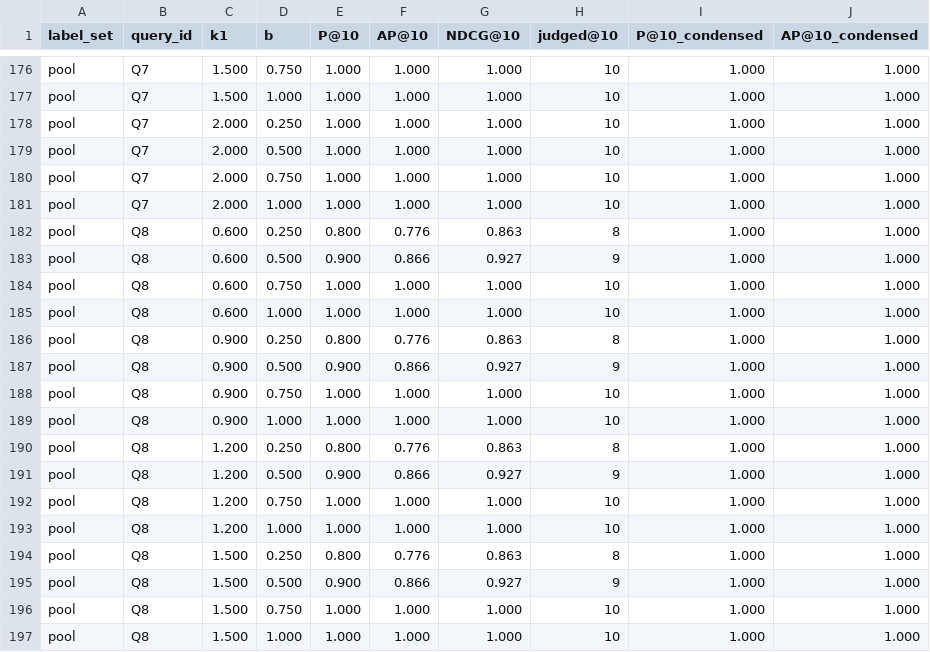
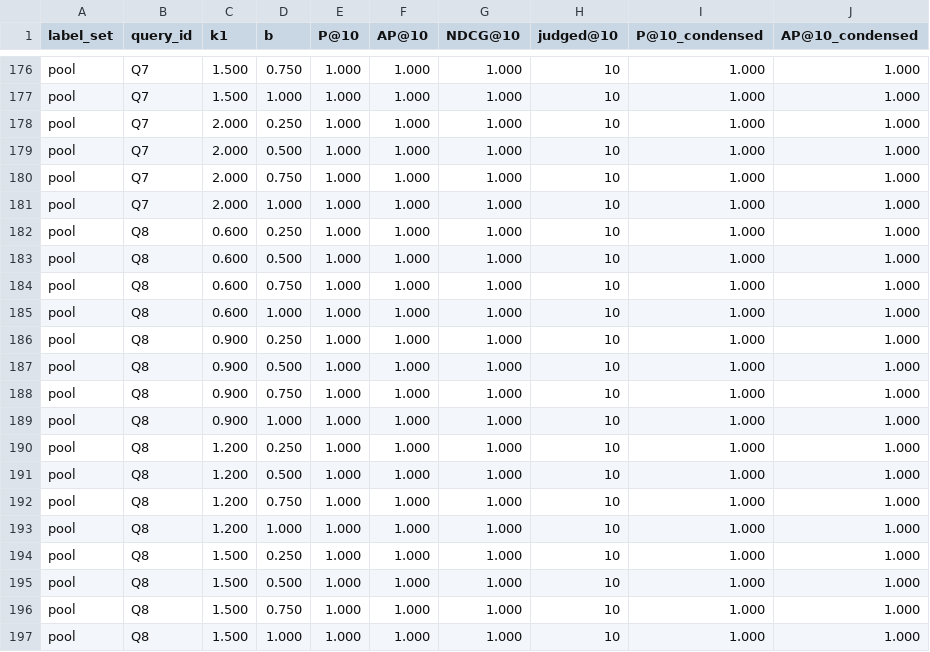
Before and after one commit to maariionaa-code/irwa-search-engine, a CSV file: project_progress/part_3/results/bm25_grid.csv, drawn as a sheet; only a part is shown, gaps mark what is left out; the diff covers the shown part only.

```diff
--- a/project_progress/part_3/results/bm25_grid.csv
+++ b/project_progress/part_3/results/bm25_grid.csv
@@ -181,16 +181,16 @@ pool,Q7,2.000,0.750,1.000,1.000,1.000,10,1.000,1.000
 pool,Q7,2.000,1.000,1.000,1.000,1.000,10,1.000,1.000
-pool,Q8,0.600,0.250,0.800,0.776,0.863,8,1.000,1.000
-pool,Q8,0.600,0.500,0.900,0.866,0.927,9,1.000,1.000
+pool,Q8,0.600,0.250,1.000,1.000,1.000,10,1.000,1.000
+pool,Q8,0.600,0.500,1.000,1.000,1.000,10,1.000,1.000
 pool,Q8,0.600,0.750,1.000,1.000,1.000,10,1.000,1.000
 pool,Q8,0.600,1.000,1.000,1.000,1.000,10,1.000,1.000
-pool,Q8,0.900,0.250,0.800,0.776,0.863,8,1.000,1.000
-pool,Q8,0.900,0.500,0.900,0.866,0.927,9,1.000,1.000
+pool,Q8,0.900,0.250,1.000,1.000,1.000,10,1.000,1.000
+pool,Q8,0.900,0.500,1.000,1.000,1.000,10,1.000,1.000
 pool,Q8,0.900,0.750,1.000,1.000,1.000,10,1.000,1.000
 pool,Q8,0.900,1.000,1.000,1.000,1.000,10,1.000,1.000
-pool,Q8,1.200,0.250,0.800,0.776,0.863,8,1.000,1.000
-pool,Q8,1.200,0.500,0.900,0.866,0.927,9,1.000,1.000
+pool,Q8,1.200,0.250,1.000,1.000,1.000,10,1.000,1.000
+pool,Q8,1.200,0.500,1.000,1.000,1.000,10,1.000,1.000
 pool,Q8,1.200,0.750,1.000,1.000,1.000,10,1.000,1.000
 pool,Q8,1.200,1.000,1.000,1.000,1.000,10,1.000,1.000
-pool,Q8,1.500,0.250,0.800,0.776,0.863,8,1.000,1.000
-pool,Q8,1.500,0.500,0.900,0.866,0.927,9,1.000,1.000
+pool,Q8,1.500,0.250,1.000,1.000,1.000,10,1.000,1.000
+pool,Q8,1.500,0.500,1.000,1.000,1.000,10,1.000,1.000
 pool,Q8,1.500,0.750,1.000,1.000,1.000,10,1.000,1.000
```
Also changed, not shown: 52 edited cells elsewhere in this file, project_progress/part_3/results/ablation.csv, project_progress/part_3/results/significance.csv.
